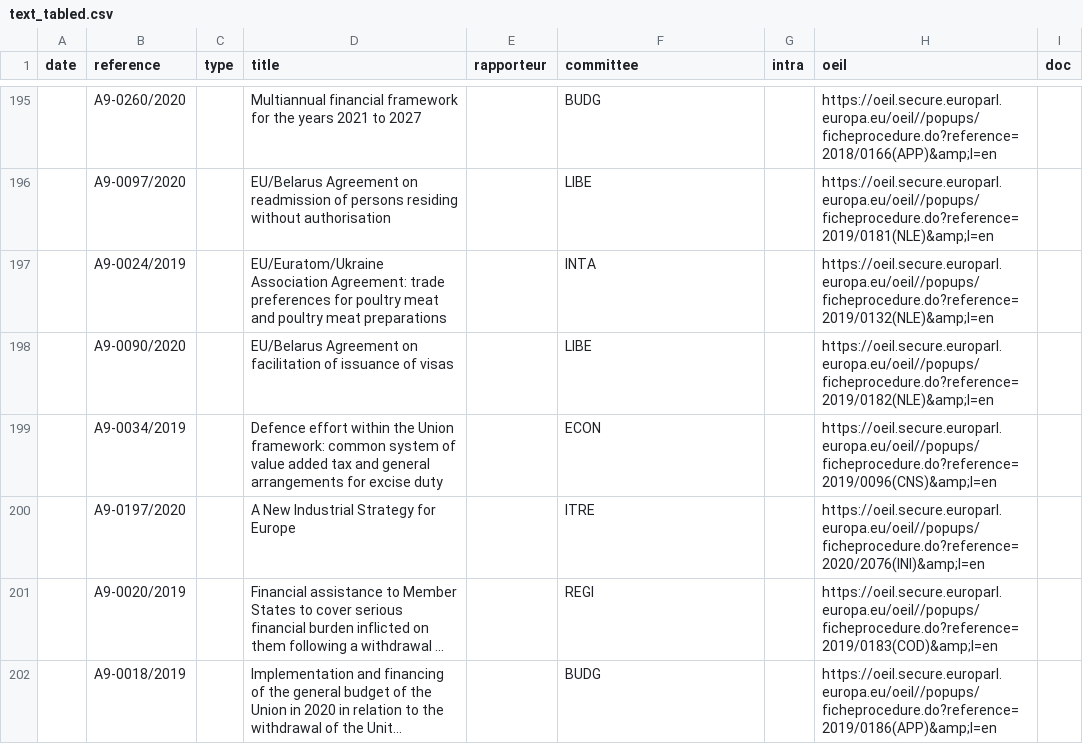
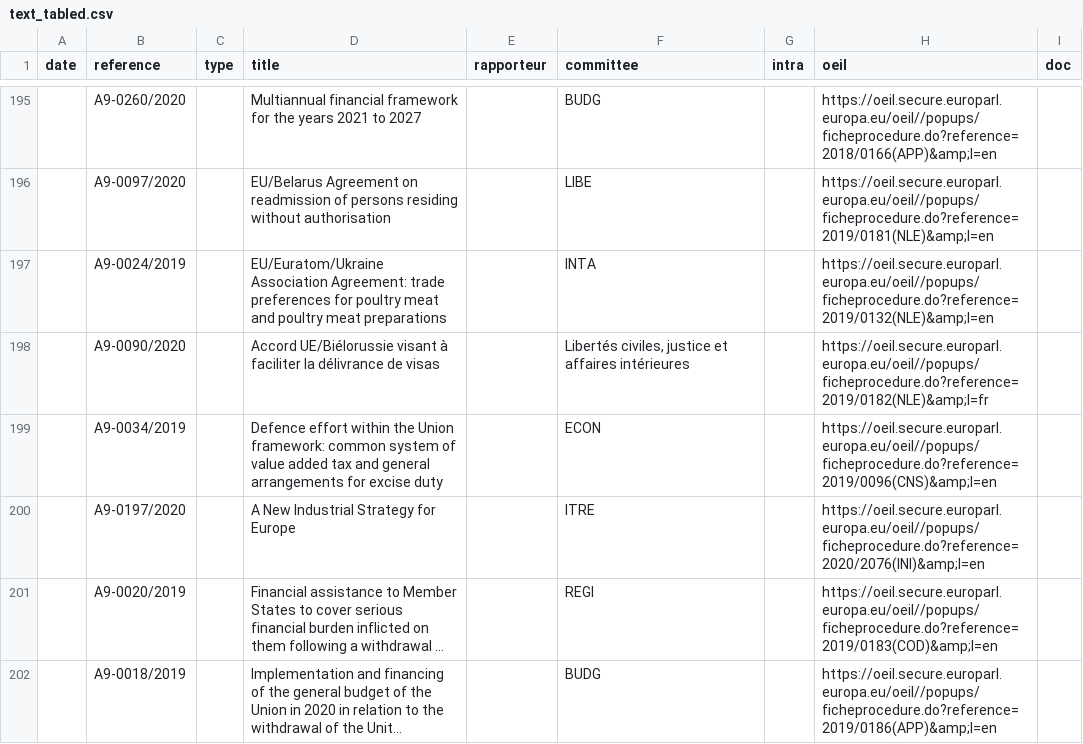
Before and after one commit to TechToThePeople/parlparse, a CSV file: data/text_tabled.csv, drawn as a sheet; only a part is shown, gaps mark what is left out; long unchanged cells end in …; the diff covers the shown part only.

```diff
--- a/data/text_tabled.csv
+++ b/data/text_tabled.csv
@@ -197,3 +197,3 @@ date,reference,type,title,rapporteur,committee,intra,oeil,doc
 ,A9-0024/2019,,EU/Euratom/Ukraine Association Agreement: trade preferences for poultry meat and poultry meat preparations,,INTA,,https://oeil.secure.europarl.europa.eu/oeil//popups/ficheprocedure.do?reference=2019/0132(NLE)&amp;l=en,
-,A9-0090/2020,,EU/Belarus Agreement on facilitation of issuance of visas,,LIBE,,https://oeil.secure.europarl.europa.eu/oeil//popups/ficheprocedure.do?reference=2019/0182(NLE)&amp;l=en,
+,A9-0090/2020,,Accord UE/Biélorussie visant à faciliter la délivrance de visas,,"Libertés civiles, justice et affaires intérieures",,https://oeil.secure.europarl.europa.eu/oeil//popups/ficheprocedure.do?reference=2019/0182(NLE)&amp;l=fr,
 ,A9-0034/2019,,Defence effort within the Union framework: common system of value added tax and general arrangements for excise duty,,ECON,,https://oeil.secure.europarl.europa.eu/oeil//popups/ficheprocedure.do?reference=2019/0096(CNS)&amp;l=en,
```
Also changed, not shown: 10 added rows and 11 edited cells elsewhere in this file, data/item_rollcall.csv, 1 other file.
